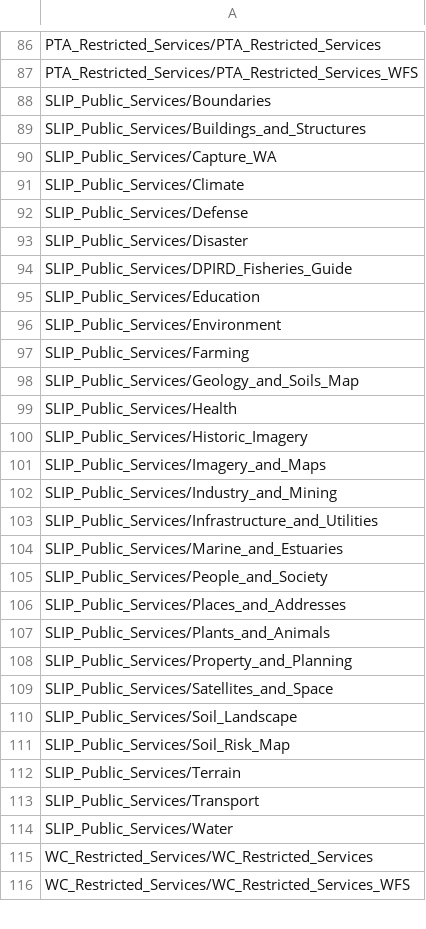
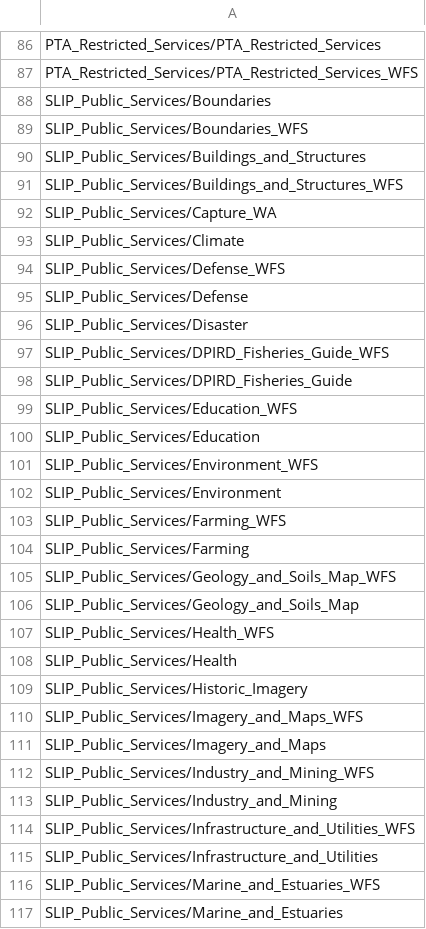
Before and after one commit to datawagovau/slip-harvester-whitelist, a CSV file: slip-whitelist-test.csv, drawn as a sheet; only a part is shown, gaps mark what is left out; the shorter side is filled out with more unchanged rows; the diff covers the shown part only; the diff names each change by its address in the sheet, - before the commit and + after, or states it on an @@ line.

Commit message:
Update slip-whitelist-test.csv

```diff
--- a/slip-whitelist-test.csv
+++ b/slip-whitelist-test.csv
+row 89: SLIP_Public_Services/Boundaries_WFS
+row 91: SLIP_Public_Services/Buildings_and_Structures_WFS
+row 94: SLIP_Public_Services/Defense_WFS
+row 97: SLIP_Public_Services/DPIRD_Fisheries_Guide_WFS
+row 99: SLIP_Public_Services/Education_WFS
+row 101: SLIP_Public_Services/Environment_WFS
+row 103: SLIP_Public_Services/Farming_WFS
+row 105: SLIP_Public_Services/Geology_and_Soils_Map_WFS
+row 107: SLIP_Public_Services/Health_WFS
+row 110: SLIP_Public_Services/Imagery_and_Maps_WFS
+row 112: SLIP_Public_Services/Industry_and_Mining_WFS
+row 114: SLIP_Public_Services/Infrastructure_and_Utilities_WFS
+row 116: SLIP_Public_Services/Marine_and_Estuaries_WFS
```
Also changed, not shown: 9 added rows elsewhere in this file.
